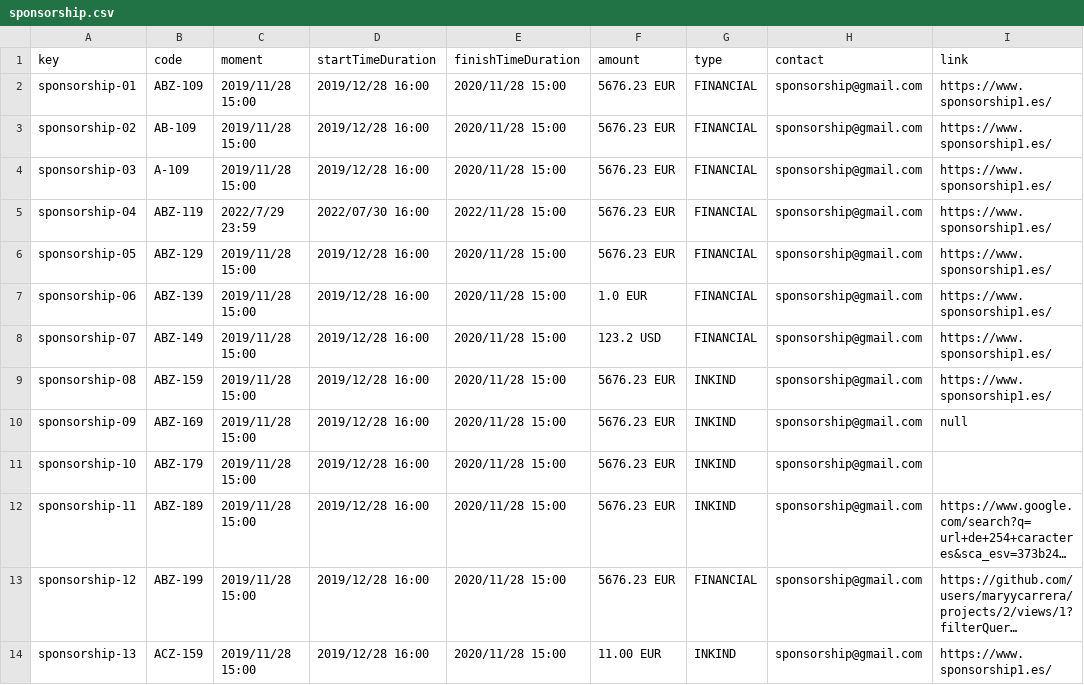
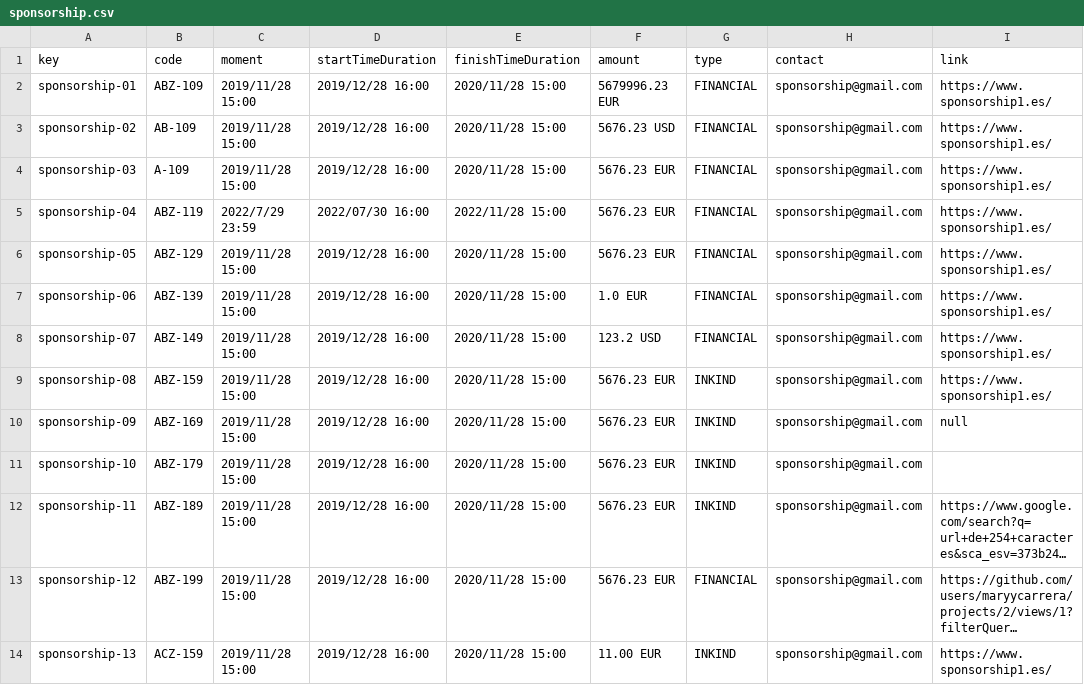
Before and after one commit to maryycarrera/Acme-SF-D04, a CSV file: src/main/webapp/WEB-INF/resources/sample-data/sponsorship.csv, drawn as a sheet; only a part is shown; long unchanged cells end in …; the diff names each change by its address in the sheet, - before the commit and + after, or states it on an @@ line.

```diff
--- a/src/main/webapp/WEB-INF/resources/sample-data/sponsorship.csv
+++ b/src/main/webapp/WEB-INF/resources/sample-data/sponsorship.csv
-F2 (amount): 5676.23 EUR
+F2 (amount): 5679996.23 EUR
-F3 (amount): 5676.23 EUR
+F3 (amount): 5676.23 USD
```
Also changed, not shown: src/main/webapp/WEB-INF/resources/sample-data/invoice.csv, 13 other files.
